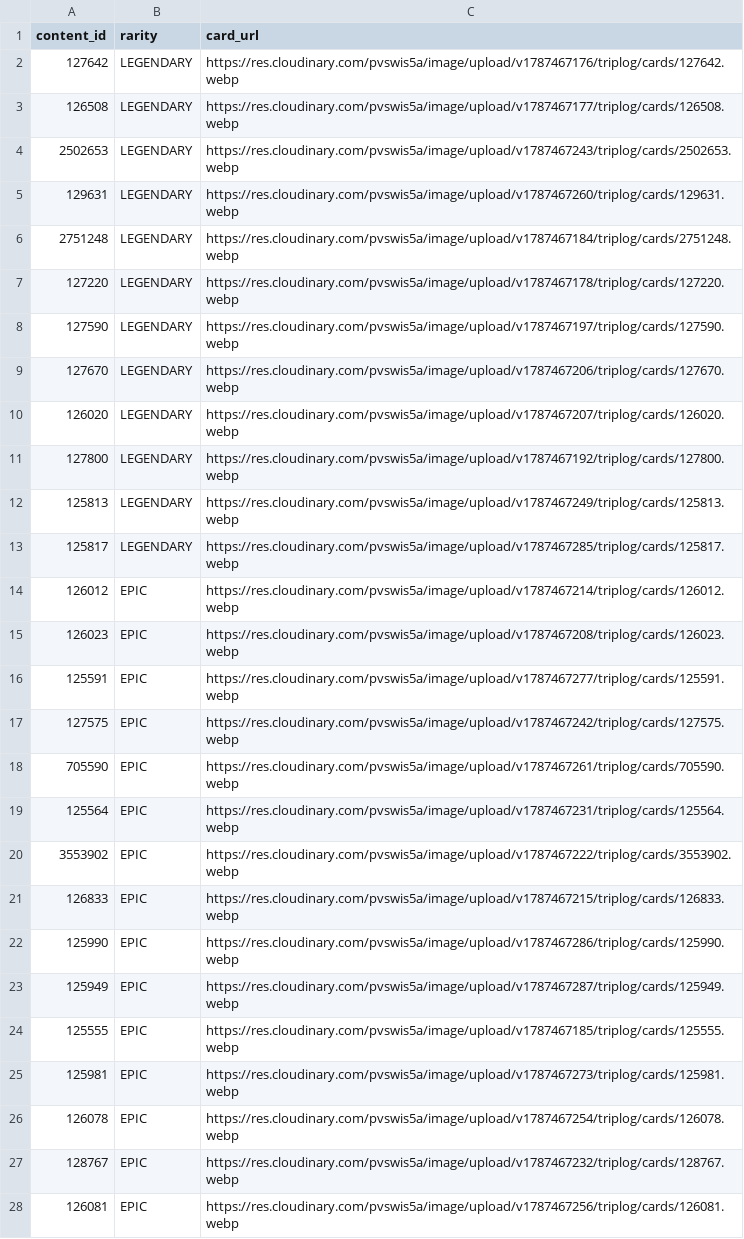
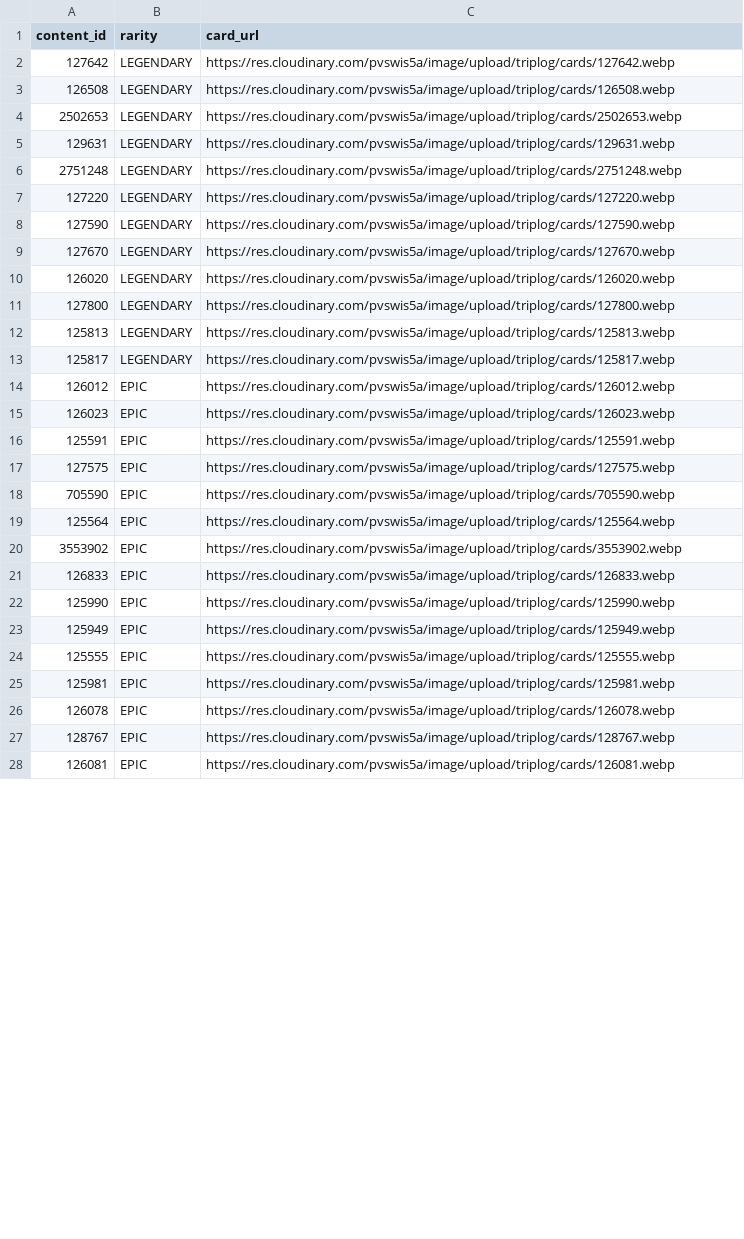
Before and after one commit to Triplog11/triplog-app, a CSV file: backend/src/main/resources/seed/landmarks.csv, drawn as a sheet; only a part is shown; the diff covers the shown part only.

```diff
--- a/backend/src/main/resources/seed/landmarks.csv
+++ b/backend/src/main/resources/seed/landmarks.csv
@@ -1,28 +1,28 @@
 "content_id","rarity","card_url"
-"127642","LEGENDARY","https://res.cloudinary.com/pvswis5a/image/upload/v1787467176/triplog/cards/127642.webp"
-"126508","LEGENDARY","https://res.cloudinary.com/pvswis5a/image/upload/v1787467177/triplog/cards/126508.webp"
-"2502653","LEGENDARY","https://res.cloudinary.com/pvswis5a/image/upload/v1787467243/triplog/cards/2502653.webp"
-"129631","LEGENDARY","https://res.cloudinary.com/pvswis5a/image/upload/v1787467260/triplog/cards/129631.webp"
-"2751248","LEGENDARY","https://res.cloudinary.com/pvswis5a/image/upload/v1787467184/triplog/cards/2751248.webp"
-"127220","LEGENDARY","https://res.cloudinary.com/pvswis5a/image/upload/v1787467178/triplog/cards/127220.webp"
-"127590","LEGENDARY","https://res.cloudinary.com/pvswis5a/image/upload/v1787467197/triplog/cards/127590.webp"
-"127670","LEGENDARY","https://res.cloudinary.com/pvswis5a/image/upload/v1787467206/triplog/cards/127670.webp"
-"126020","LEGENDARY","https://res.cloudinary.com/pvswis5a/image/upload/v1787467207/triplog/cards/126020.webp"
-"127800","LEGENDARY","https://res.cloudinary.com/pvswis5a/image/upload/v1787467192/triplog/cards/127800.webp"
-"125813","LEGENDARY","https://res.cloudinary.com/pvswis5a/image/upload/v1787467249/triplog/cards/125813.webp"
-"125817","LEGENDARY","https://res.cloudinary.com/pvswis5a/image/upload/v1787467285/triplog/cards/125817.webp"
-"126012","EPIC","https://res.cloudinary.com/pvswis5a/image/upload/v1787467214/triplog/cards/126012.webp"
-"126023","EPIC","https://res.cloudinary.com/pvswis5a/image/upload/v1787467208/triplog/cards/126023.webp"
-"125591","EPIC","https://res.cloudinary.com/pvswis5a/image/upload/v1787467277/triplog/cards/125591.webp"
-"127575","EPIC","https://res.cloudinary.com/pvswis5a/image/upload/v1787467242/triplog/cards/127575.webp"
-"705590","EPIC","https://res.cloudinary.com/pvswis5a/image/upload/v1787467261/triplog/cards/705590.webp"
-"125564","EPIC","https://res.cloudinary.com/pvswis5a/image/upload/v1787467231/triplog/cards/125564.webp"
-"3553902","EPIC","https://res.cloudinary.com/pvswis5a/image/upload/v1787467222/triplog/cards/3553902.webp"
-"126833","EPIC","https://res.cloudinary.com/pvswis5a/image/upload/v1787467215/triplog/cards/126833.webp"
-"125990","EPIC","https://res.cloudinary.com/pvswis5a/image/upload/v1787467286/triplog/cards/125990.webp"
-"125949","EPIC","https://res.cloudinary.com/pvswis5a/image/upload/v1787467287/triplog/cards/125949.webp"
-"125555","EPIC","https://res.cloudinary.com/pvswis5a/image/upload/v1787467185/triplog/cards/125555.webp"
-"125981","EPIC","https://res.cloudinary.com/pvswis5a/image/upload/v1787467273/triplog/cards/125981.webp"
-"126078","EPIC","https://res.cloudinary.com/pvswis5a/image/upload/v1787467254/triplog/cards/126078.webp"
-"128767","EPIC","https://res.cloudinary.com/pvswis5a/image/upload/v1787467232/triplog/cards/128767.webp"
-"126081","EPIC","https://res.cloudinary.com/pvswis5a/image/upload/v1787467256/triplog/cards/126081.webp"
+"127642","LEGENDARY","https://res.cloudinary.com/pvswis5a/image/upload/triplog/cards/127642.webp"
+"126508","LEGENDARY","https://res.cloudinary.com/pvswis5a/image/upload/triplog/cards/126508.webp"
+"2502653","LEGENDARY","https://res.cloudinary.com/pvswis5a/image/upload/triplog/cards/2502653.webp"
+"129631","LEGENDARY","https://res.cloudinary.com/pvswis5a/image/upload/triplog/cards/129631.webp"
+"2751248","LEGENDARY","https://res.cloudinary.com/pvswis5a/image/upload/triplog/cards/2751248.webp"
+"127220","LEGENDARY","https://res.cloudinary.com/pvswis5a/image/upload/triplog/cards/127220.webp"
+"127590","LEGENDARY","https://res.cloudinary.com/pvswis5a/image/upload/triplog/cards/127590.webp"
+"127670","LEGENDARY","https://res.cloudinary.com/pvswis5a/image/upload/triplog/cards/127670.webp"
+"126020","LEGENDARY","https://res.cloudinary.com/pvswis5a/image/upload/triplog/cards/126020.webp"
+"127800","LEGENDARY","https://res.cloudinary.com/pvswis5a/image/upload/triplog/cards/127800.webp"
+"125813","LEGENDARY","https://res.cloudinary.com/pvswis5a/image/upload/triplog/cards/125813.webp"
+"125817","LEGENDARY","https://res.cloudinary.com/pvswis5a/image/upload/triplog/cards/125817.webp"
+"126012","EPIC","https://res.cloudinary.com/pvswis5a/image/upload/triplog/cards/126012.webp"
+"126023","EPIC","https://res.cloudinary.com/pvswis5a/image/upload/triplog/cards/126023.webp"
+"125591","EPIC","https://res.cloudinary.com/pvswis5a/image/upload/triplog/cards/125591.webp"
+"127575","EPIC","https://res.cloudinary.com/pvswis5a/image/upload/triplog/cards/127575.webp"
+"705590","EPIC","https://res.cloudinary.com/pvswis5a/image/upload/triplog/cards/705590.webp"
+"125564","EPIC","https://res.cloudinary.com/pvswis5a/image/upload/triplog/cards/125564.webp"
+"3553902","EPIC","https://res.cloudinary.com/pvswis5a/image/upload/triplog/cards/3553902.webp"
+"126833","EPIC","https://res.cloudinary.com/pvswis5a/image/upload/triplog/cards/126833.webp"
+"125990","EPIC","https://res.cloudinary.com/pvswis5a/image/upload/triplog/cards/125990.webp"
+"125949","EPIC","https://res.cloudinary.com/pvswis5a/image/upload/triplog/cards/125949.webp"
+"125555","EPIC","https://res.cloudinary.com/pvswis5a/image/upload/triplog/cards/125555.webp"
+"125981","EPIC","https://res.cloudinary.com/pvswis5a/image/upload/triplog/cards/125981.webp"
+"126078","EPIC","https://res.cloudinary.com/pvswis5a/image/upload/triplog/cards/126078.webp"
+"128767","EPIC","https://res.cloudinary.com/pvswis5a/image/upload/triplog/cards/128767.webp"
+"126081","EPIC","https://res.cloudinary.com/pvswis5a/image/upload/triplog/cards/126081.webp"
```
Also changed, not shown: 7 added rows and 75 edited cells elsewhere in this file, backend/src/main/resources/seed/attractions.csv, 1 other file.
